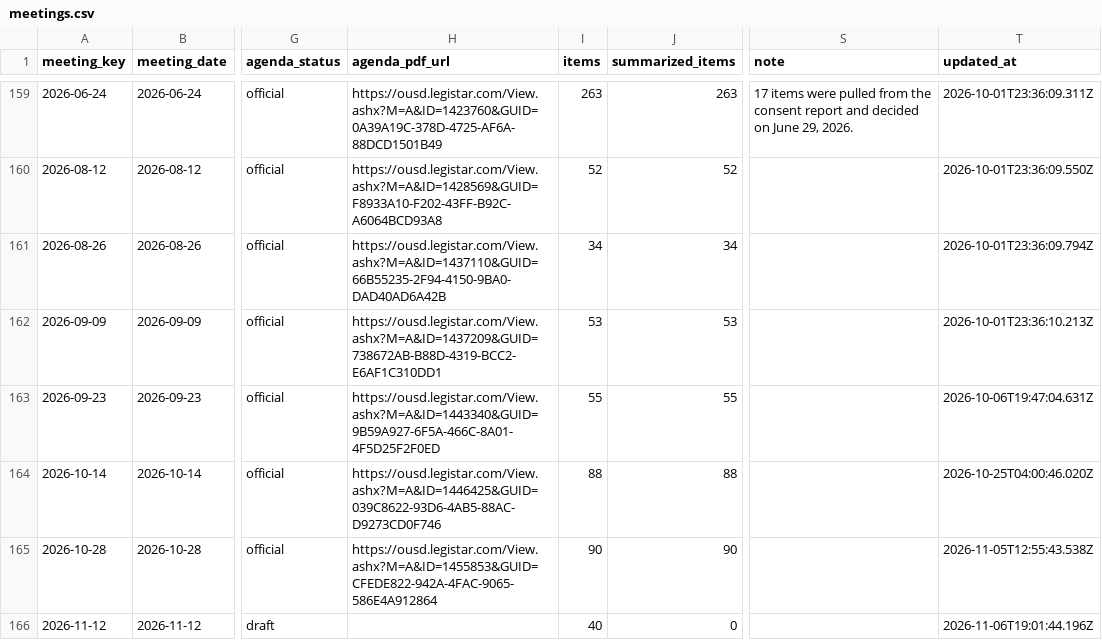
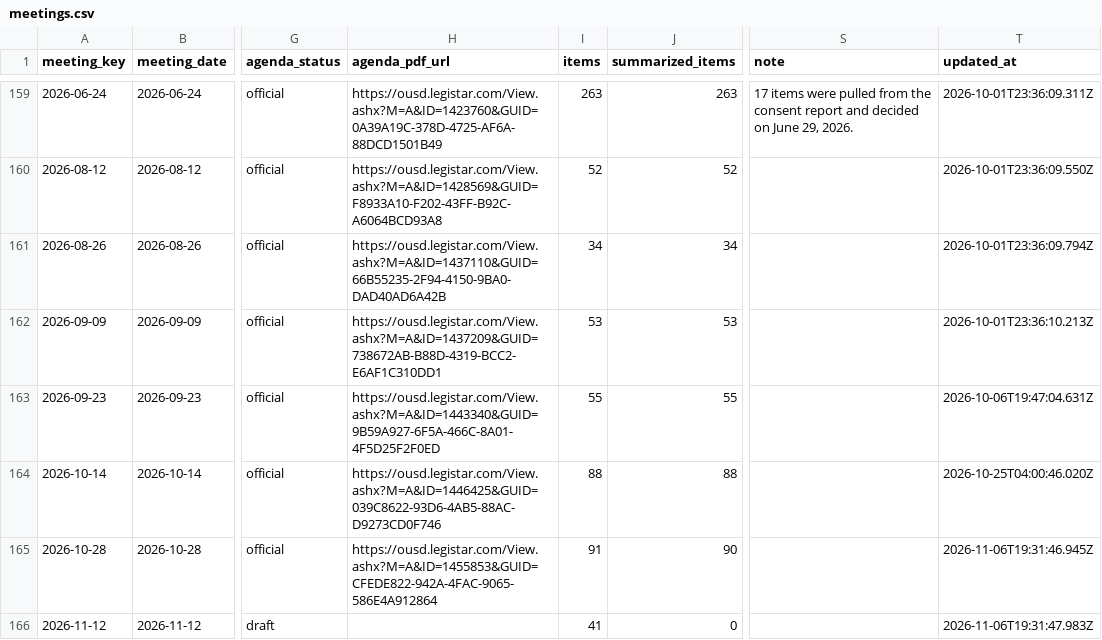
Before and after one commit to oakvs/ousd-consent-data, a CSV file: data/exports/meetings.csv, drawn as a sheet; only a part is shown, gaps mark what is left out; the diff names each change by its address in the sheet, - before the commit and + after, or states it on an @@ line.

```diff
--- a/data/exports/meetings.csv
+++ b/data/exports/meetings.csv
-I165 (items): 90
+I165 (items): 91
-T165 (updated_at): 2026-11-05T12:55:43.538Z
+T165 (updated_at): 2026-11-06T19:31:46.945Z
-I166 (items): 40
+I166 (items): 41
-T166 (updated_at): 2026-11-06T19:01:44.196Z
+T166 (updated_at): 2026-11-06T19:31:47.983Z
```
Also changed, not shown: data/exports/meetings/2026-10-28.csv, data/exports/meetings/2026-11-12.csv, 14 other files.
